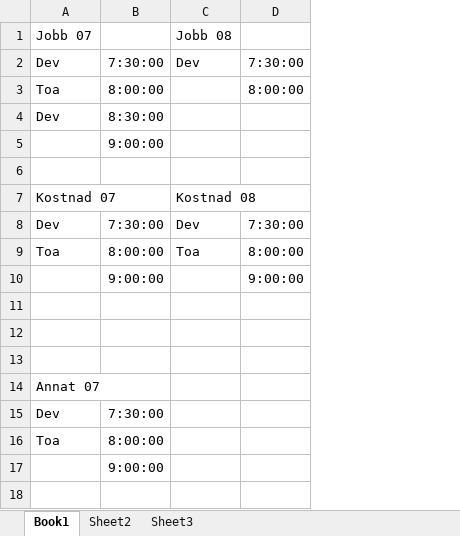
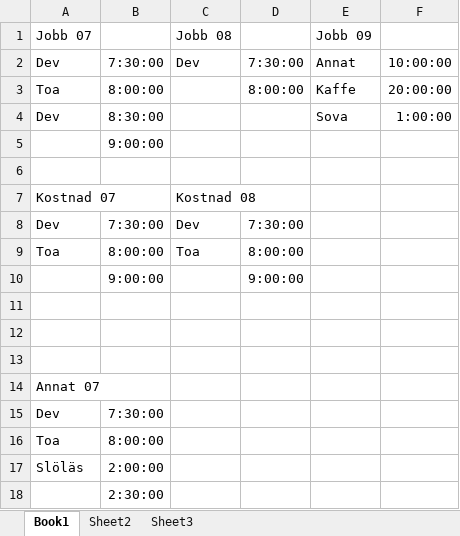
Before and after one commit to perekskog/playground, an Excel workbook: CsvJsonReport/2column-short.xlsx, sheet Book1, drawn as a sheet; values as stored, in another font and other column widths than the file's, no borders; addresses are those after the commit; the diff names each change by its address in the sheet, - before the commit and + after, or states it on an @@ line.

Commit message:
CsvJsonReport Sessions can wrap over to next day. Handle encoding     - Store result in a file to handle encoding     - Cleanup among exmaple files.
commit f6c3f31a4a38a9f35dec36a6b13dd710faaeacb7
Author: Per Ekskog <per.ekskog@gmail.com>
Date:   Thu Nov 10 08:51:01 2016 +0100

    CsvJsonReport: wip - task starting next day

```diff
--- a/CsvJsonReport/2column-short.xlsx (sheet Book1)
+++ b/CsvJsonReport/2column-short.xlsx (sheet Book1)
+column E, rows 1-4: Jobb 09 | Annat | Kaffe | Sova
+column F, rows 2-4: 10:00:00 | 20:00:00 | 1:00:00
+row 17: Slöläs | 2:00:00
-B18: 9:00:00
+B18: 2:30:00
```
Also changed, not shown: 6 other files.
